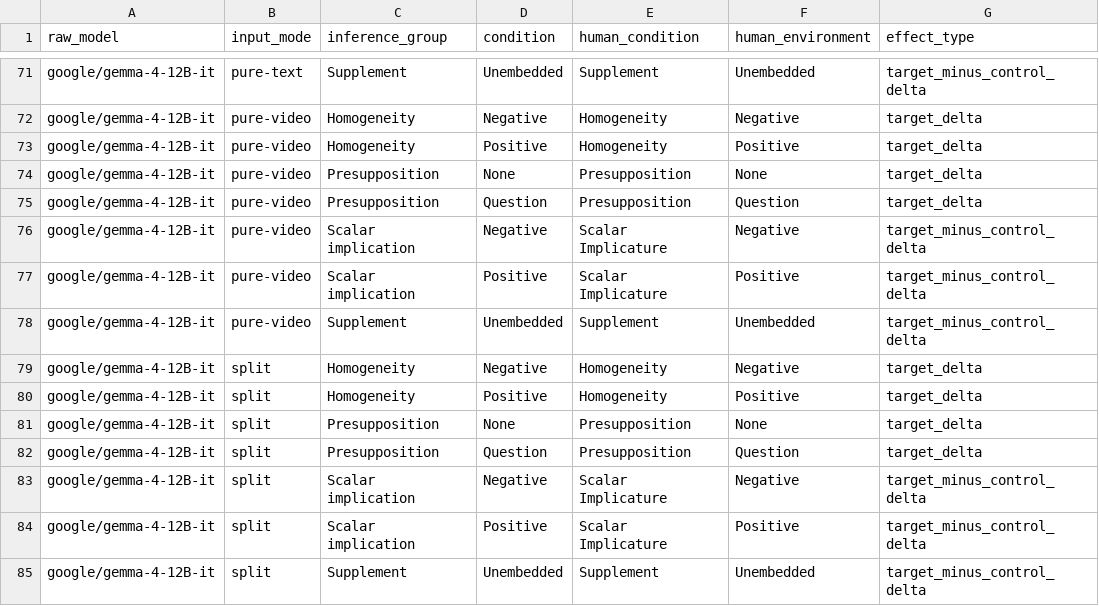
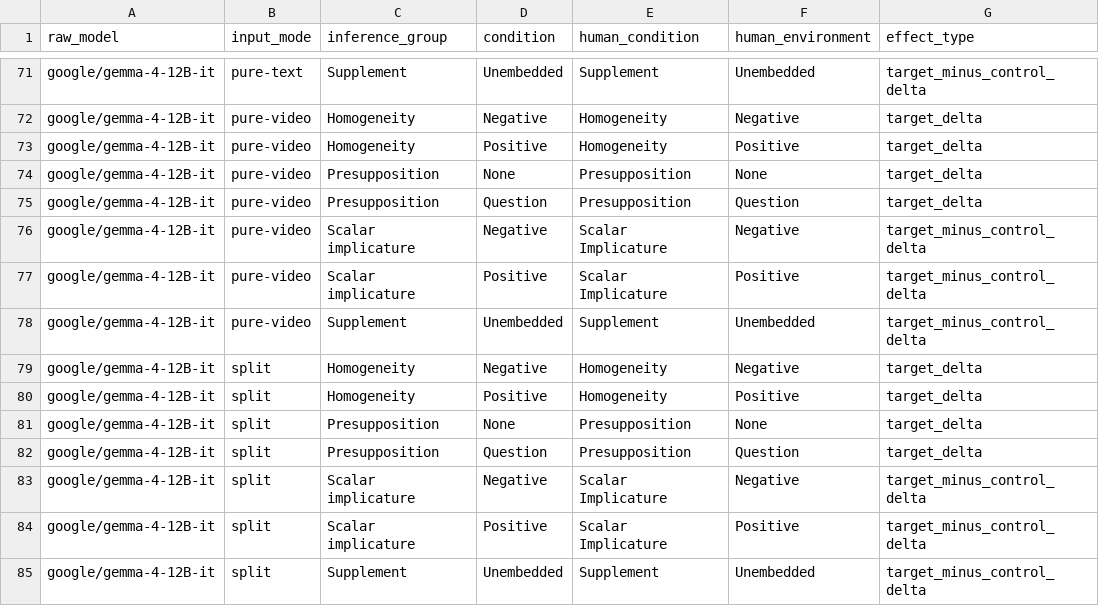
Before and after one commit to TonyYZ/multimodal-vlm-inference, a CSV file: backup/model_comparison/model_human_effects.csv, drawn as a sheet; only a part is shown, gaps mark what is left out; the diff covers the shown part only; the diff names each change by its address in the sheet, - before the commit and + after, or states it on an @@ line.

Commit message:
change scalar implication to scalar implicature

```diff
--- a/backup/model_comparison/model_human_effects.csv
+++ b/backup/model_comparison/model_human_effects.csv
-C76:C77 (inference_group): Scalar implication
+C76:C77 (inference_group): Scalar implicature
-C83:C84 (inference_group): Scalar implication
+C83:C84 (inference_group): Scalar implicature
```
Also changed, not shown: 20 edited cells elsewhere in this file, results/model_comparison/model_human_effects.csv, results/model_human_scatter/model_human_largest_raw_condition_errors.csv, 36 other files.
